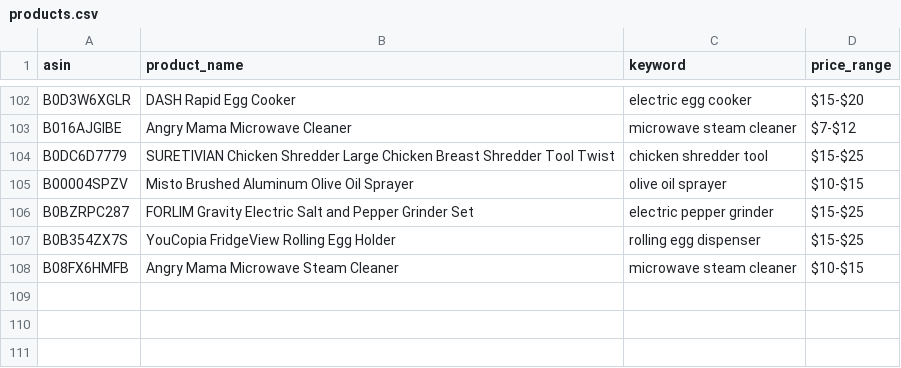
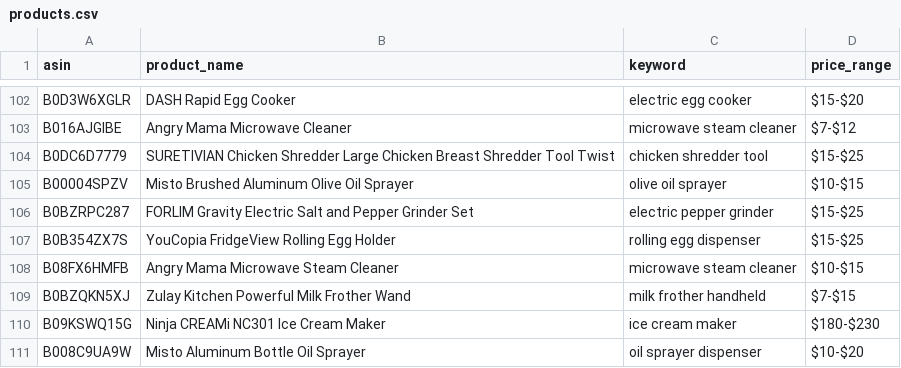
Before and after one commit to Fukunga/Pinterest-kitchen-feed, a CSV file: data/products.csv, drawn as a sheet; only a part is shown, gaps mark what is left out; the diff names each change by its address in the sheet, - before the commit and + after, or states it on an @@ line.

```diff
--- a/data/products.csv
+++ b/data/products.csv
+row 109: B0BZQKN5XJ | Zulay Kitchen Powerful Milk Frother Wand | milk frother handheld | $7-$15
+row 110: B09KSWQ15G | Ninja CREAMi NC301 Ice Cream Maker | ice cream maker | $180-$230
+row 111: B008C9UA9W | Misto Aluminum Bottle Oil Sprayer | oil sprayer dispenser | $10-$20
```
Also changed, not shown: data/posting_history.csv, 3 other files.
